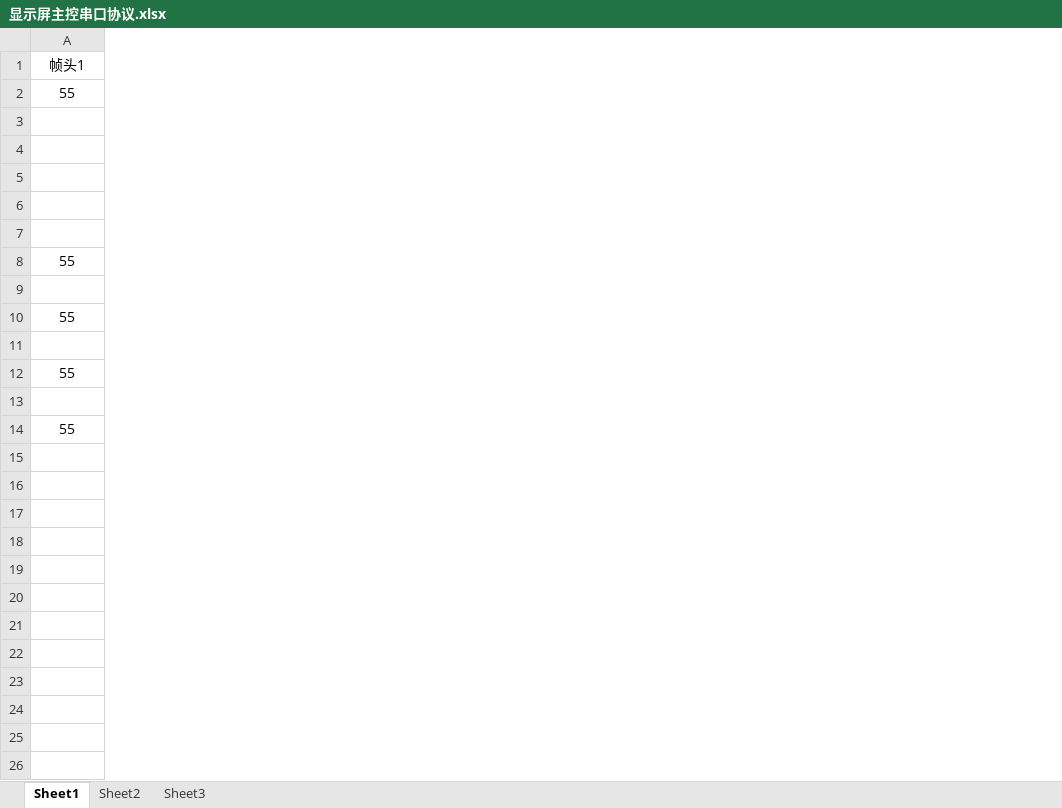
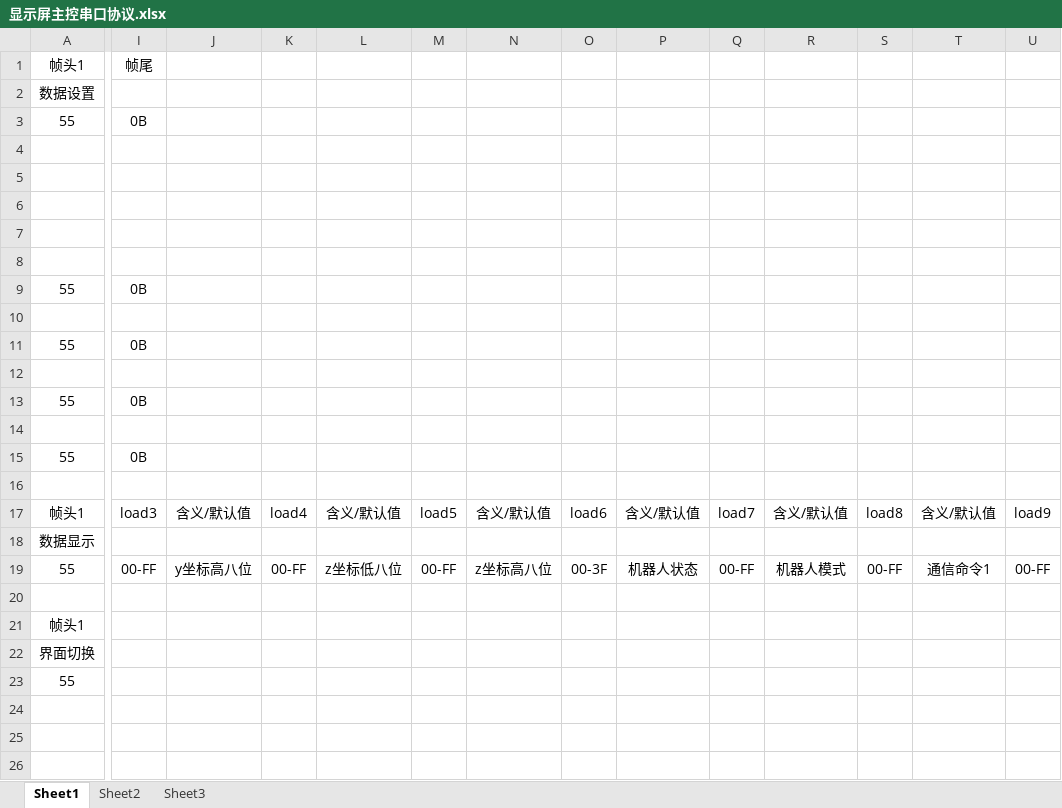
Before and after one commit to yurt0125/rc26_remote_control, an Excel workbook: 技术文档/显示屏主控串口协议.xlsx, sheet Sheet1, drawn as a sheet; only a part is shown, gaps mark what is left out; values as stored, in another font and other column widths than the file's, no borders; addresses are those after the commit; rows hold the shown columns only; the diff covers the shown part only; the diff names each change by its address in the sheet, - before the commit and + after, or states it on an @@ line.

```diff
--- a/技术文档/显示屏主控串口协议.xlsx (sheet Sheet1)
+++ b/技术文档/显示屏主控串口协议.xlsx (sheet Sheet1)
+column I, row 1: 帧尾; rows 3-15: 0B |  |  |  |  |  | 0B |  | 0B |  | 0B |  | 0B
+column J, empty
+column K, empty
+column L, empty
+column M, empty
+column N, empty
+column O, empty
+column P, empty
+column Q, empty
+column R, empty
+column S, empty
+column T, empty
+column U, empty
+row 2: 数据设置
+row 16: (empty)
+row 17: 帧头1 | load3 | 含义/默认值 | load4 | 含义/默认值 | load5 | 含义/默认值 | load6 | 含义/默认值 | load7 | 含义/默认值 | load8 | 含义/默认值 | load9
+row 18: 数据显示
+row 19: 55 | 00-FF | y坐标高八位 | 00-FF | z坐标低八位 | 00-FF | z坐标高八位 | 00-3F | 机器人状态 | 00-FF | 机器人模式 | 00-FF | 通信命令1 | 00-FF
+row 20: (empty)
+row 21: 帧头1
+row 22: 界面切换
+row 23: 55
+row 24: (empty)
+row 25: (empty)
+row 26: (empty)
```
Also changed, not shown: 2 added columns and 1 removed column elsewhere in this sheet, 45 other files.
